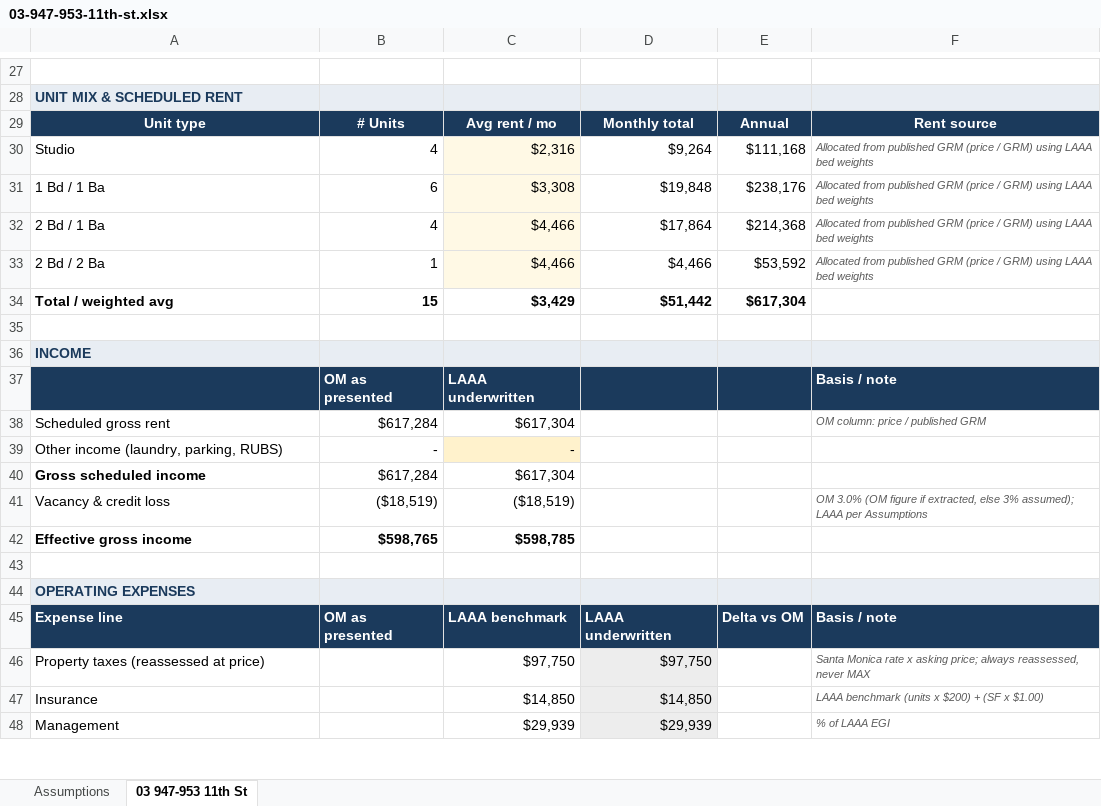
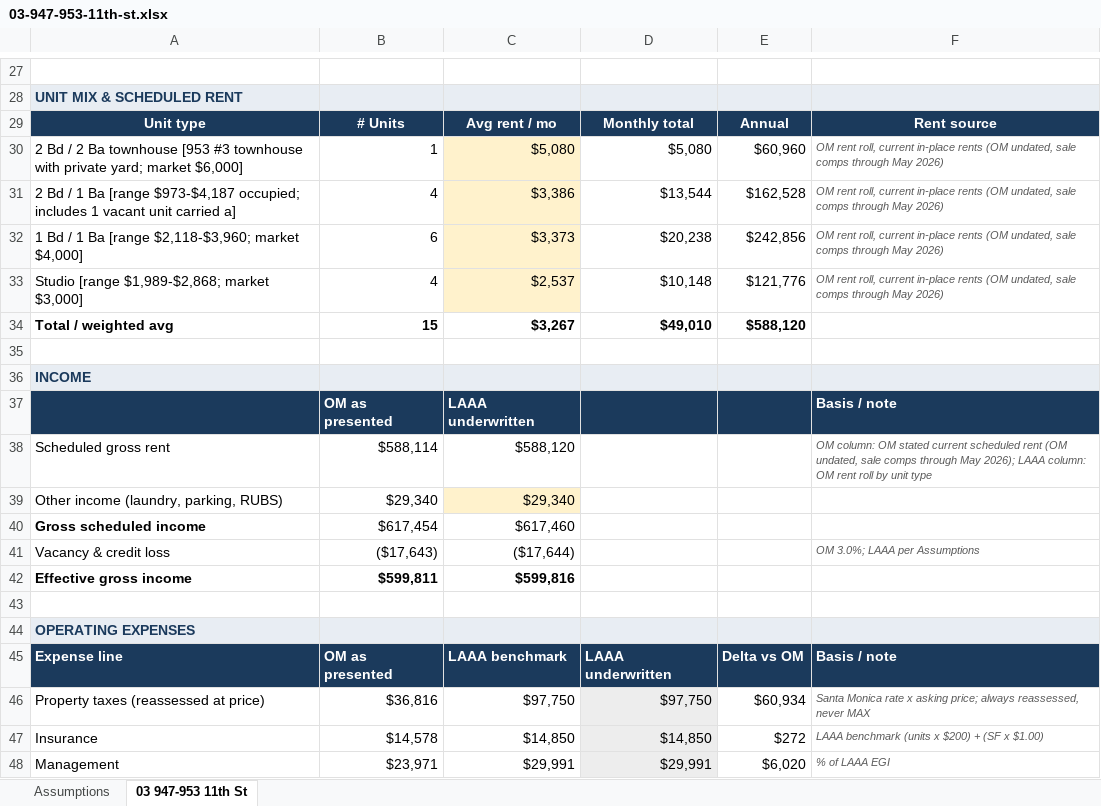
Before and after one commit to LAAA-Deploys/onmarket, an Excel workbook: files/03-947-953-11th-st.xlsx, sheet 03 947-953 11th St, drawn as a sheet; only a part is shown, gaps mark what is left out; values as stored, in another font and other column widths than the file's, no borders; charts and pictures not drawn; removed rows and columns are numbered as before the commit, all else as after; the diff covers the shown part only; the diff names each change by its address in the sheet, - before the commit and + after, or states it on an @@ line.

```diff
--- a/files/03-947-953-11th-st.xlsx (sheet 03 947-953 11th St)
+++ b/files/03-947-953-11th-st.xlsx (sheet 03 947-953 11th St)
-row 30: Studio | 4 | $2,316 | $9,264 | $111,168 | Allocated from published GRM (price / GRM) using LAAA bed weights
-row 31: 1 Bd / 1 Ba | 6 | $3,308 | $19,848 | $238,176 | Allocated from published GRM (price / GRM) using LAAA bed weights
-row 32: 2 Bd / 1 Ba | 4 | $4,466 | $17,864 | $214,368 | Allocated from published GRM (price / GRM) using LAAA bed weights
-row 33: 2 Bd / 2 Ba | 1 | $4,466 | $4,466 | $53,592 | Allocated from published GRM (price / GRM) using LAAA bed weights
+row 30: 2 Bd / 2 Ba townhouse [953 #3 townhouse with private yard; market $6,000] | 1 | $5,080 | $5,080 | $60,960 | OM rent roll, current in-place rents (OM undated, sale comps through May 2026)
+row 31: 2 Bd / 1 Ba [range $973-$4,187 occupied; includes 1 vacant unit carried a] | 4 | $3,386 | $13,544 | $162,528 | OM rent roll, current in-place rents (OM undated, sale comps through May 2026)
+row 32: 1 Bd / 1 Ba [range $2,118-$3,960; market $4,000] | 6 | $3,373 | $20,238 | $242,856 | OM rent roll, current in-place rents (OM undated, sale comps through May 2026)
+row 33: Studio [range $1,989-$2,868; market $3,000] | 4 | $2,537 | $10,148 | $121,776 | OM rent roll, current in-place rents (OM undated, sale comps through May 2026)
-C34: $3,429
+C34: $3,267
-D34: $51,442
+D34: $49,010
-E34: $617,304
+E34: $588,120
-B38: $617,284
+B38: $588,114
-C38: $617,304
+C38: $588,120
-F38: OM column: price / published GRM
+F38: OM column: OM stated current scheduled rent (OM undated, sale comps through May 2026); LAAA column: OM rent roll by unit type
-B39: -
+B39: $29,340
-C39: -
+C39: $29,340
-B40: $617,284
+B40: $617,454
-C40: $617,304
+C40: $617,460
-B41: ($18,519)
+B41: ($17,643)
-C41: ($18,519)
+C41: ($17,644)
-F41: OM 3.0% (OM figure if extracted, else 3% assumed); LAAA per…
+F41: OM 3.0%; LAAA per…
-B42: $598,765
+B42: $599,811
-C42: $598,785
+C42: $599,816
-B46: (empty)
+B46: $36,816
-E46: (empty)
+E46: $60,934
-B47: (empty)
+B47: $14,578
-E47: (empty)
+E47: $272
-B48: (empty)
+B48: $23,971
-C48: $29,939
+C48: $29,991
-D48: $29,939
+D48: $29,991
-E48: (empty)
+E48: $6,020
```
Also changed, not shown: 1 added row, 1 removed row and 34 edited cells elsewhere in this sheet, charts or pictures, 5 other files.
